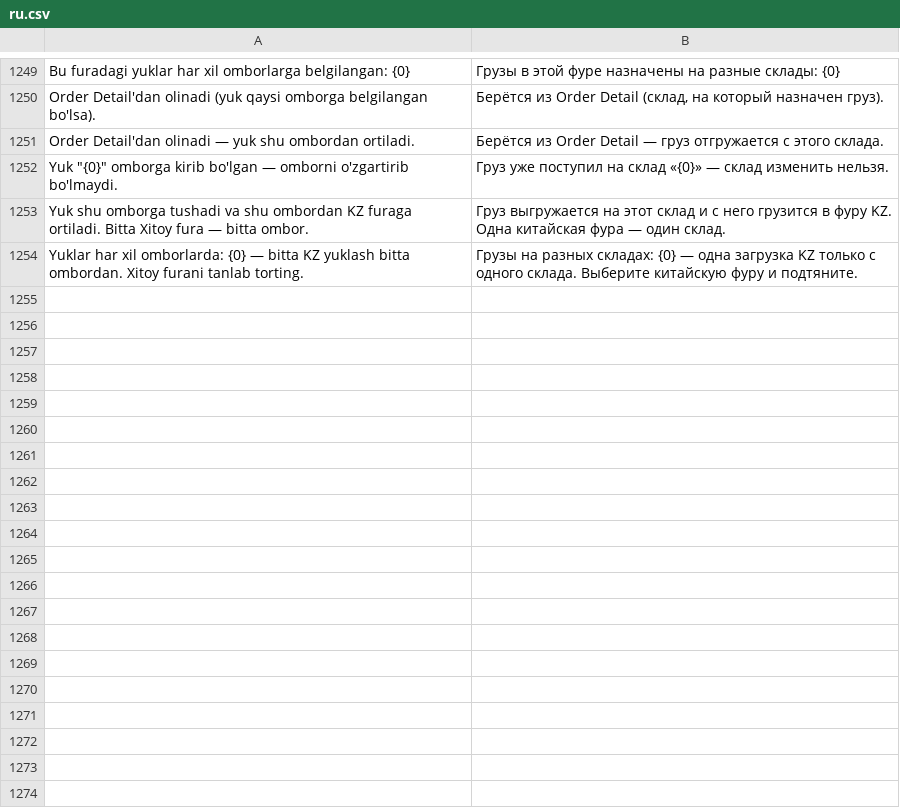
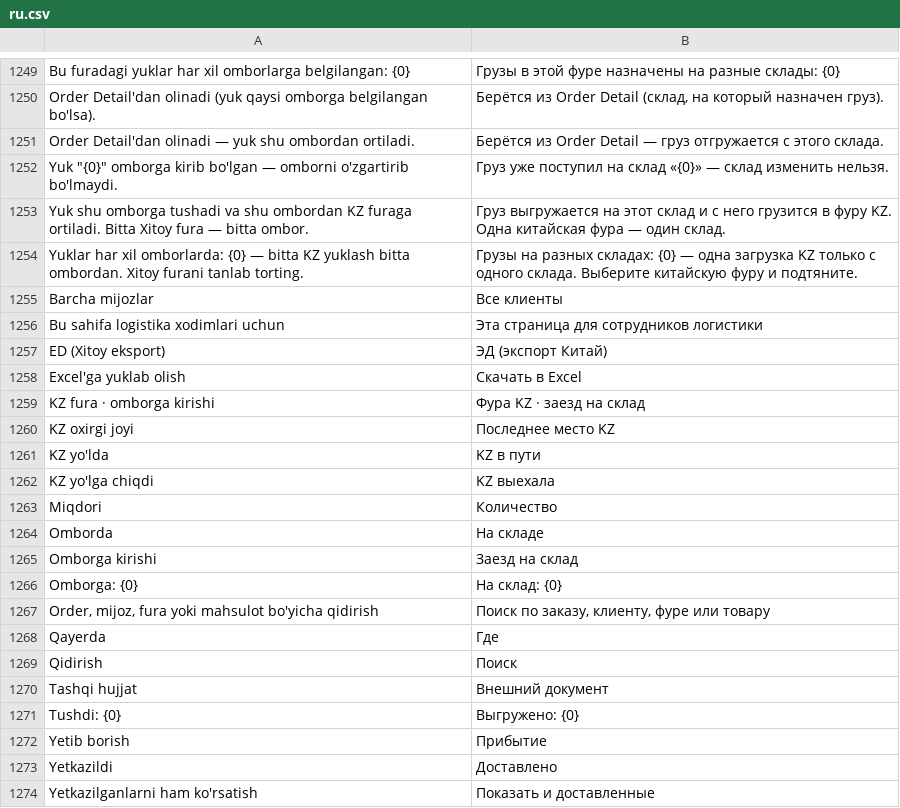
Before and after one commit to dividendgroupllc/logistika, a CSV file: logistika/translations/ru.csv, drawn as a sheet; only a part is shown, gaps mark what is left out; the diff covers the shown part only.

Commit message:
Yuklar kuzatuvi sahifasi: barcha zakazlar bitta jadvalda (Xitoy fura → ombor → KZ fura → yetib borish)

```diff
--- a/logistika/translations/ru.csv
+++ b/logistika/translations/ru.csv
@@ -1254 +1254,21 @@ Yuk shu omborga tushadi va shu ombordan KZ furaga ortiladi. Bitta Xitoy fura —
 Yuklar har xil omborlarda: {0} — bitta KZ yuklash bitta ombordan. Xitoy furani tanlab torting.,Грузы на разных складах: {0} — одна загрузка KZ только с одного склада. Выберите китайскую фуру и подтяните.
+Barcha mijozlar,Все клиенты
+Bu sahifa logistika xodimlari uchun,Эта страница для сотрудников логистики
+ED (Xitoy eksport),ЭД (экспорт Китай)
+Excel'ga yuklab olish,Скачать в Excel
+KZ fura · omborga kirishi,Фура KZ · заезд на склад
+KZ oxirgi joyi,Последнее место KZ
+KZ yo'lda,KZ в пути
+KZ yo'lga chiqdi,KZ выехала
+Miqdori,Количество
+Omborda,На складе
+Omborga kirishi,Заезд на склад
+Omborga: {0},На склад: {0}
+"Order, mijoz, fura yoki mahsulot bo'yicha qidirish","Поиск по заказу, клиенту, фуре или товару"
+Qayerda,Где
+Qidirish,Поиск
+Tashqi hujjat,Внешний документ
+Tushdi: {0},Выгружено: {0}
+Yetib borish,Прибытие
+Yetkazildi,Доставлено
+Yetkazilganlarni ham ko'rsatish,Показать и доставленные
```
Also changed, not shown: 14 added rows elsewhere in this file, logistika/translations/zh.csv, 8 other files.
